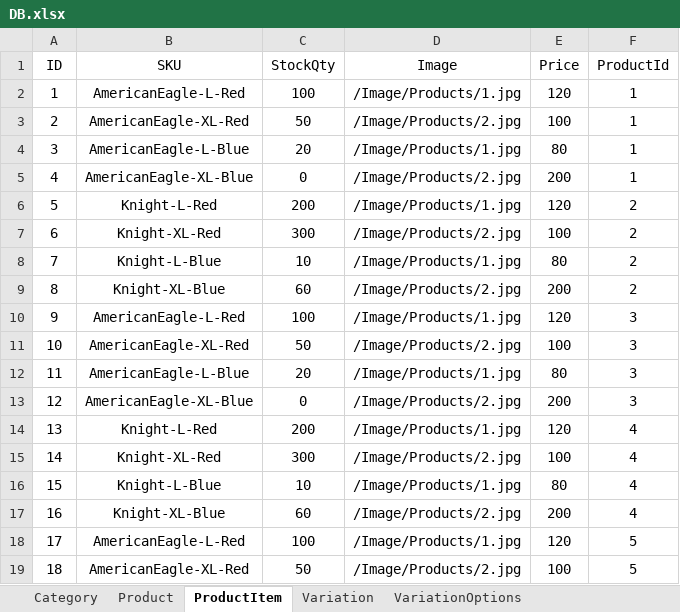
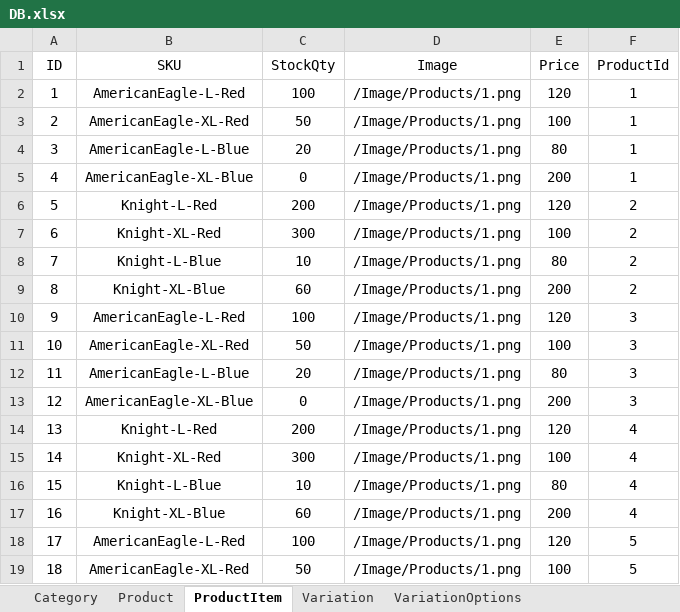
Before and after one commit to MoaazNabil48123/MVC_FinalProject, an Excel workbook: DB/DB.xlsx, sheet ProductItem, drawn as a sheet; only a part is shown; values as stored, in another font and other column widths than the file's, no borders; the diff covers the shown part only; the diff names each change by its address in the sheet, - before the commit and + after, or states it on an @@ line.

```diff
--- a/DB/DB.xlsx (sheet ProductItem)
+++ b/DB/DB.xlsx (sheet ProductItem)
-D2 (Image): /Image/Products/1.jpg
+D2 (Image): /Image/Products/1.png
-D3 (Image): /Image/Products/2.jpg
+D3 (Image): /Image/Products/1.png
-D4 (Image): /Image/Products/1.jpg
+D4 (Image): /Image/Products/1.png
-D5 (Image): /Image/Products/2.jpg
+D5 (Image): /Image/Products/1.png
-D6 (Image): /Image/Products/1.jpg
+D6 (Image): /Image/Products/1.png
-D7 (Image): /Image/Products/2.jpg
+D7 (Image): /Image/Products/1.png
-D8 (Image): /Image/Products/1.jpg
+D8 (Image): /Image/Products/1.png
-D9 (Image): /Image/Products/2.jpg
+D9 (Image): /Image/Products/1.png
-D10 (Image): /Image/Products/1.jpg
+D10 (Image): /Image/Products/1.png
-D11 (Image): /Image/Products/2.jpg
+D11 (Image): /Image/Products/1.png
-D12 (Image): /Image/Products/1.jpg
+D12 (Image): /Image/Products/1.png
-D13 (Image): /Image/Products/2.jpg
+D13 (Image): /Image/Products/1.png
-D14 (Image): /Image/Products/1.jpg
+D14 (Image): /Image/Products/1.png
-D15 (Image): /Image/Products/2.jpg
+D15 (Image): /Image/Products/1.png
-D16 (Image): /Image/Products/1.jpg
+D16 (Image): /Image/Products/1.png
-D17 (Image): /Image/Products/2.jpg
+D17 (Image): /Image/Products/1.png
-D18 (Image): /Image/Products/1.jpg
+D18 (Image): /Image/Products/1.png
-D19 (Image): /Image/Products/2.jpg
+D19 (Image): /Image/Products/1.png
```
Also changed, not shown: other rows of this sheet, sheet ProductItem_VariationOptions, sheet Product, sheet VariationOptions, sheet Variation, sheet Category.
